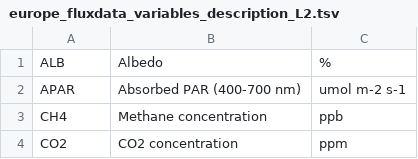
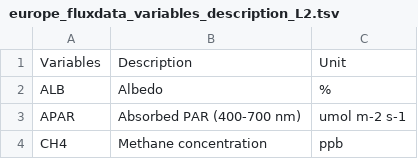
Before and after one commit to nmstreethran/kerry-flux-data, a TSV file: data/europe_fluxdata_variables_description_L2.tsv, drawn as a sheet; only a part is shown; the shorter side is filled out with more unchanged rows; the diff names each change by its address in the sheet, - before the commit and + after, or states it on an @@ line.

```diff
--- a/data/europe_fluxdata_variables_description_L2.tsv
+++ b/data/europe_fluxdata_variables_description_L2.tsv
+row 1: Variables | Description | Unit
```
Also changed, not shown: 3 other files.
